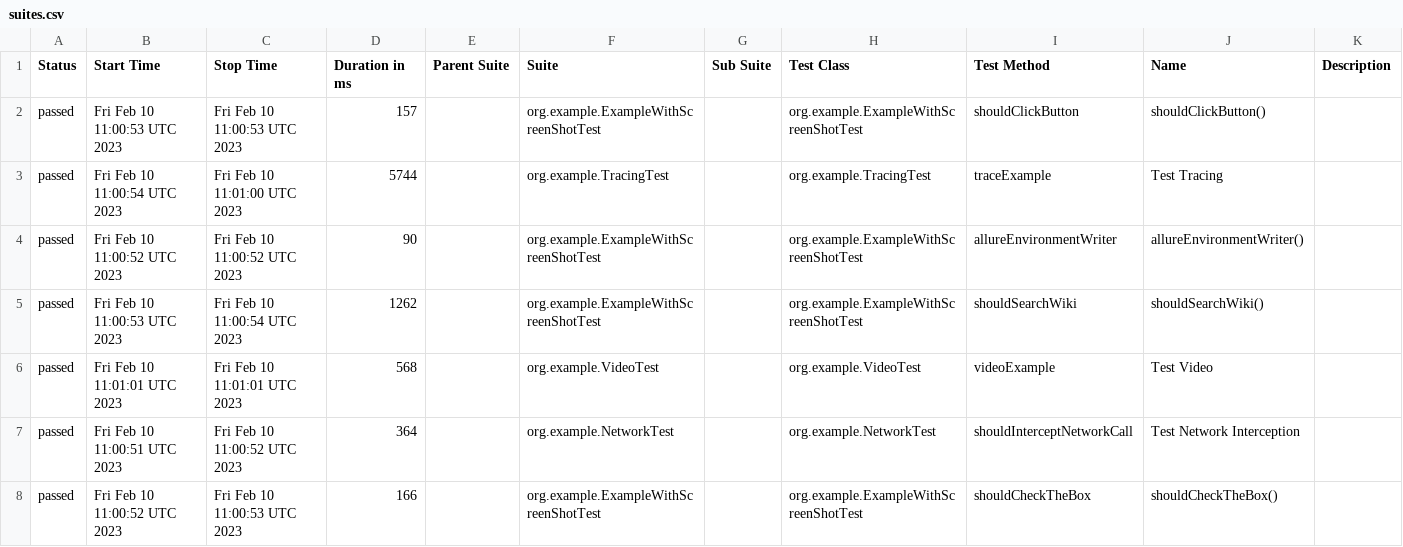
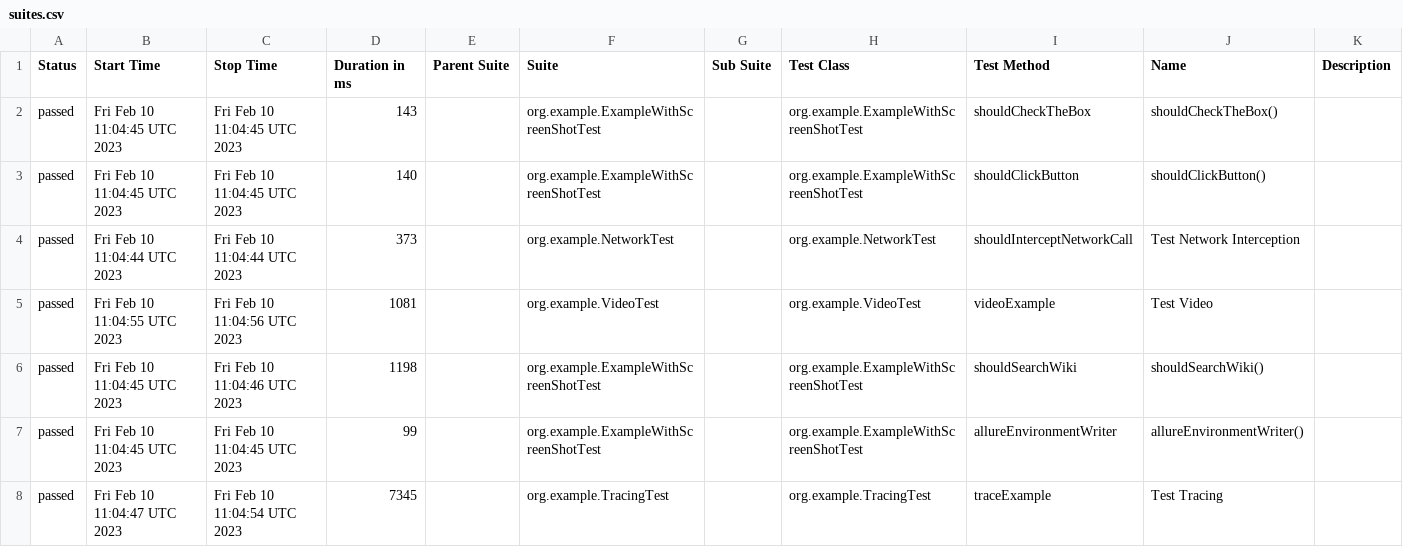
Before and after one commit to mikomatic/playwright-demo, a CSV file: data/suites.csv, drawn as a sheet.

```diff
--- a/data/suites.csv
+++ b/data/suites.csv
@@ -1,8 +1,8 @@
 "Status","Start Time","Stop Time","Duration in ms","Parent Suite","Suite","Sub Suite","Test Class","Test Method","Name","Description"
-"passed","Fri Feb 10 11:00:53 UTC 2023","Fri Feb 10 11:00:53 UTC 2023","157","","org.example.ExampleWithScreenShotTest","","org.example.ExampleWithScreenShotTest","shouldClickButton","shouldClickButton()",""
-"passed","Fri Feb 10 11:00:54 UTC 2023","Fri Feb 10 11:01:00 UTC 2023","5744","","org.example.TracingTest","","org.example.TracingTest","traceExample","Test Tracing",""
-"passed","Fri Feb 10 11:00:52 UTC 2023","Fri Feb 10 11:00:52 UTC 2023","90","","org.example.ExampleWithScreenShotTest","","org.example.ExampleWithScreenShotTest","allureEnvironmentWriter","allureEnvironmentWriter()",""
-"passed","Fri Feb 10 11:00:53 UTC 2023","Fri Feb 10 11:00:54 UTC 2023","1262","","org.example.ExampleWithScreenShotTest","","org.example.ExampleWithScreenShotTest","shouldSearchWiki","shouldSearchWiki()",""
-"passed","Fri Feb 10 11:01:01 UTC 2023","Fri Feb 10 11:01:01 UTC 2023","568","","org.example.VideoTest","","org.example.VideoTest","videoExample","Test Video",""
-"passed","Fri Feb 10 11:00:51 UTC 2023","Fri Feb 10 11:00:52 UTC 2023","364","","org.example.NetworkTest","","org.example.NetworkTest","shouldInterceptNetworkCall","Test Network Interception",""
-"passed","Fri Feb 10 11:00:52 UTC 2023","Fri Feb 10 11:00:53 UTC 2023","166","","org.example.ExampleWithScreenShotTest","","org.example.ExampleWithScreenShotTest","shouldCheckTheBox","shouldCheckTheBox()",""
+"passed","Fri Feb 10 11:04:45 UTC 2023","Fri Feb 10 11:04:45 UTC 2023","143","","org.example.ExampleWithScreenShotTest","","org.example.ExampleWithScreenShotTest","shouldCheckTheBox","shouldCheckTheBox()",""
+"passed","Fri Feb 10 11:04:45 UTC 2023","Fri Feb 10 11:04:45 UTC 2023","140","","org.example.ExampleWithScreenShotTest","","org.example.ExampleWithScreenShotTest","shouldClickButton","shouldClickButton()",""
+"passed","Fri Feb 10 11:04:44 UTC 2023","Fri Feb 10 11:04:44 UTC 2023","373","","org.example.NetworkTest","","org.example.NetworkTest","shouldInterceptNetworkCall","Test Network Interception",""
+"passed","Fri Feb 10 11:04:55 UTC 2023","Fri Feb 10 11:04:56 UTC 2023","1081","","org.example.VideoTest","","org.example.VideoTest","videoExample","Test Video",""
+"passed","Fri Feb 10 11:04:45 UTC 2023","Fri Feb 10 11:04:46 UTC 2023","1198","","org.example.ExampleWithScreenShotTest","","org.example.ExampleWithScreenShotTest","shouldSearchWiki","shouldSearchWiki()",""
+"passed","Fri Feb 10 11:04:45 UTC 2023","Fri Feb 10 11:04:45 UTC 2023","99","","org.example.ExampleWithScreenShotTest","","org.example.ExampleWithScreenShotTest","allureEnvironmentWriter","allureEnvironmentWriter()",""
+"passed","Fri Feb 10 11:04:47 UTC 2023","Fri Feb 10 11:04:54 UTC 2023","7345","","org.example.TracingTest","","org.example.TracingTest","traceExample","Test Tracing",""
```
Also changed, not shown: data/behaviors.csv, 35 other files.
